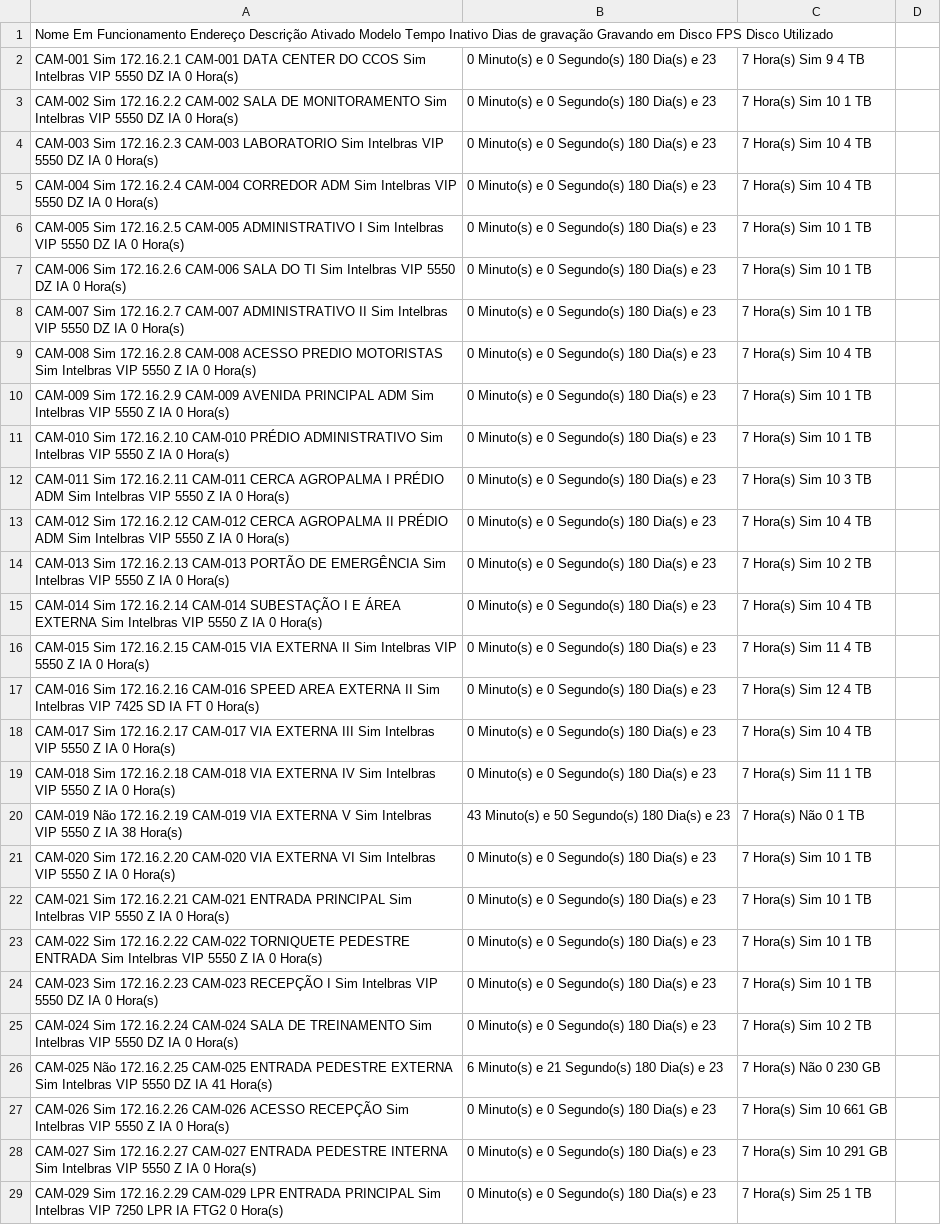
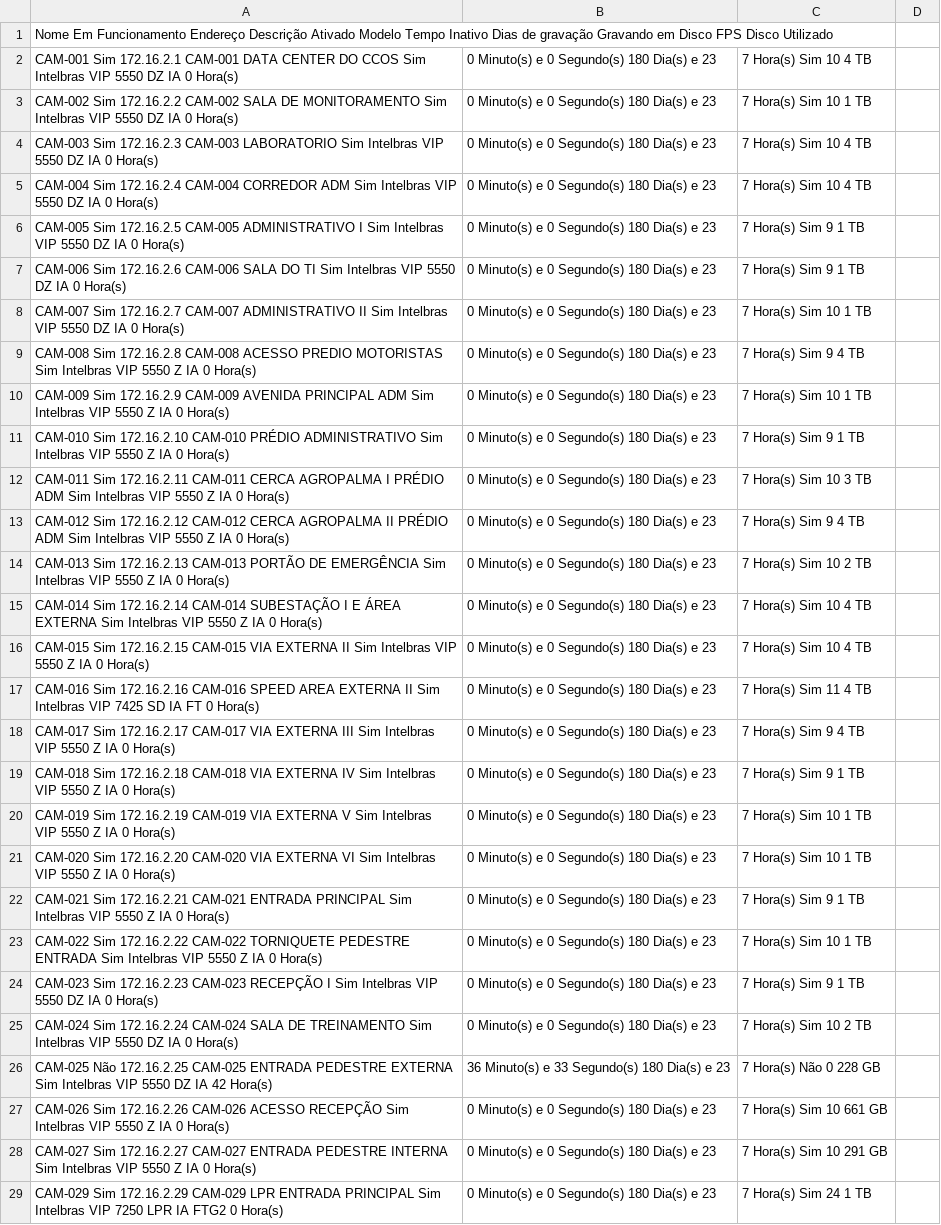
Before and after one commit to gayotecnologia/dashboard-cameras, a CSV file: status_cameras.csv, drawn as a sheet; only a part is shown; the diff covers the shown part only; the diff names each change by its address in the sheet, - before the commit and + after, or states it on an @@ line.

```diff
--- a/status_cameras.csv
+++ b/status_cameras.csv
-C2: 7 Hora(s) Sim 9 4 TB
+C2: 7 Hora(s) Sim 10 4 TB
-C6:C7: 7 Hora(s) Sim 10 1 TB
+C6:C7: 7 Hora(s) Sim 9 1 TB
-C9: 7 Hora(s) Sim 10 4 TB
+C9: 7 Hora(s) Sim 9 4 TB
-C11: 7 Hora(s) Sim 10 1 TB
+C11: 7 Hora(s) Sim 9 1 TB
-C13: 7 Hora(s) Sim 10 4 TB
+C13: 7 Hora(s) Sim 9 4 TB
-C16: 7 Hora(s) Sim 11 4 TB
+C16: 7 Hora(s) Sim 10 4 TB
-C17: 7 Hora(s) Sim 12 4 TB
+C17: 7 Hora(s) Sim 11 4 TB
-C18: 7 Hora(s) Sim 10 4 TB
+C18: 7 Hora(s) Sim 9 4 TB
-C19: 7 Hora(s) Sim 11 1 TB
+C19: 7 Hora(s) Sim 9 1 TB
-A20: CAM-019 Não 172.16.2.19 CAM-019 VIA EXTERNA V Sim Intelbras VIP 5550 Z IA 38 Hora(s)
+A20: CAM-019 Sim 172.16.2.19 CAM-019 VIA EXTERNA V Sim Intelbras VIP 5550 Z IA 0 Hora(s)
-B20: 43 Minuto(s) e 50 Segundo(s) 180 Dia(s) e 23
+B20: 0 Minuto(s) e 0 Segundo(s) 180 Dia(s) e 23
-C20: 7 Hora(s) Não 0 1 TB
+C20: 7 Hora(s) Sim 10 1 TB
-C22: 7 Hora(s) Sim 10 1 TB
+C22: 7 Hora(s) Sim 9 1 TB
-C24: 7 Hora(s) Sim 10 1 TB
+C24: 7 Hora(s) Sim 9 1 TB
-A26: …DZ IA 41 Hora(s)
+A26: …DZ IA 42 Hora(s)
-B26: 6 Minuto(s) e 21 Segundo(s) 180 Dia(s) e 23
+B26: 36 Minuto(s) e 33 Segundo(s) 180 Dia(s) e 23
-C26: 7 Hora(s) Não 0 230 GB
+C26: 7 Hora(s) Não 0 228 GB
-C29: 7 Hora(s) Sim 25 1 TB
+C29: 7 Hora(s) Sim 24 1 TB
```
Also changed, not shown: 87 edited cells elsewhere in this file.
